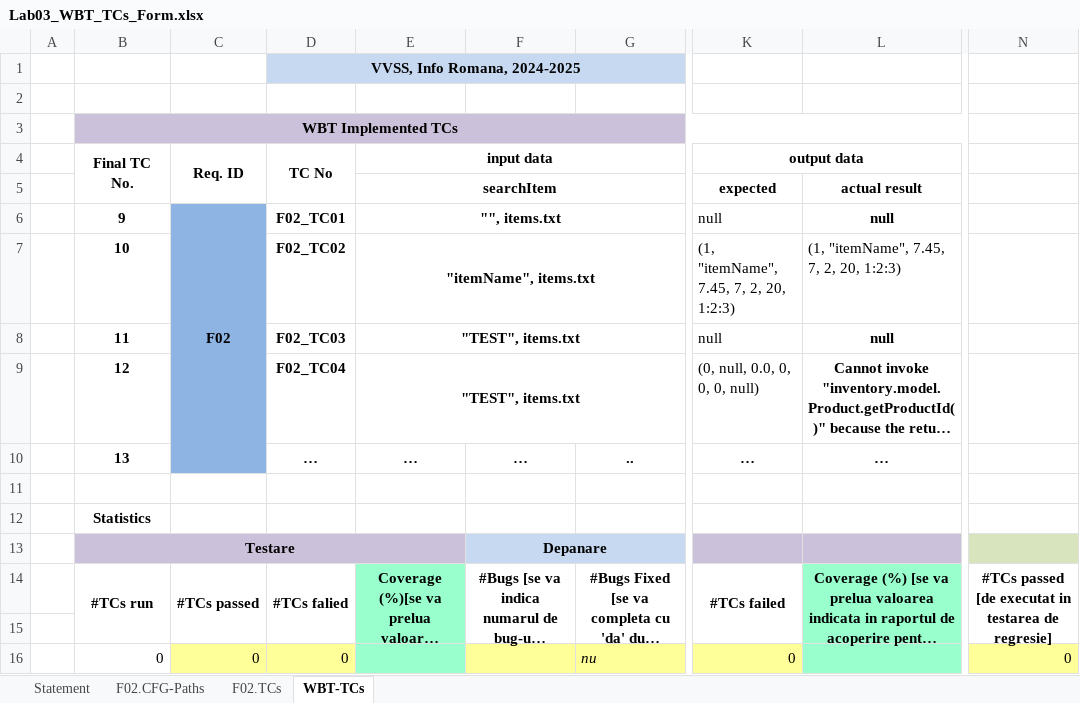
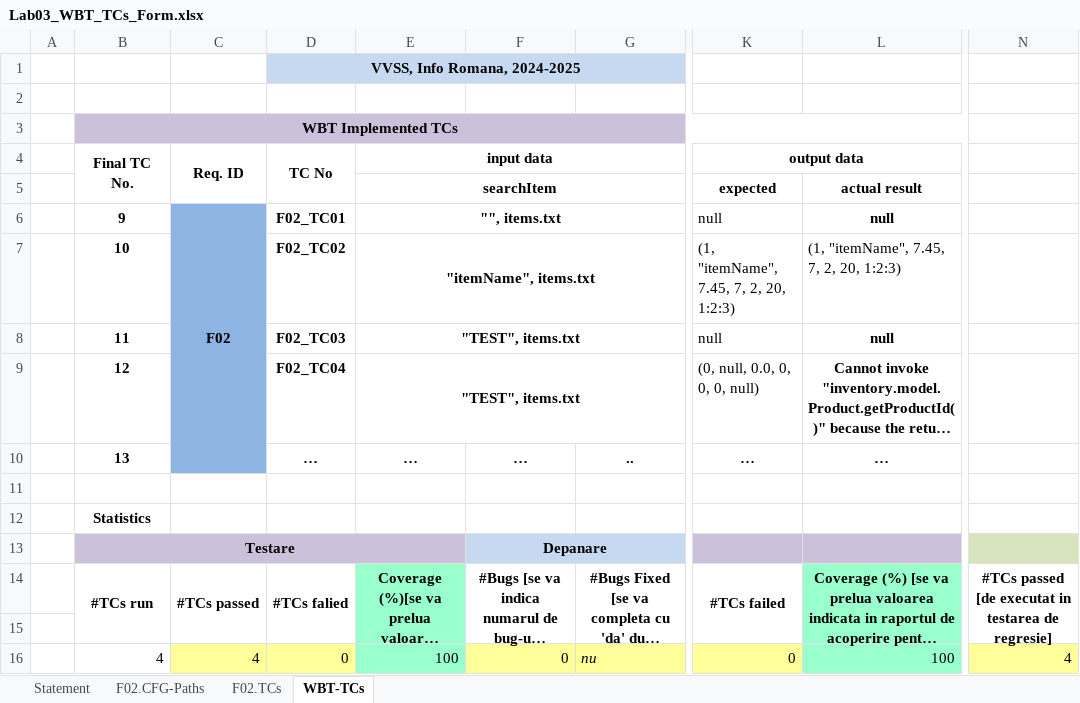
Before and after one commit to casianh10/VVSS-Lab, an Excel workbook: Docs/Lab03/Lab03_WBT_TCs_Form.xlsx, sheet WBT-TCs, drawn as a sheet; only a part is shown, gaps mark what is left out; long unchanged cells end in …; values as stored, in another font and other column widths than the file's, no borders; the diff names each change by its address in the sheet, - before the commit and + after, or states it on an @@ line.

Commit message:
Update excel

```diff
--- a/Docs/Lab03/Lab03_WBT_TCs_Form.xlsx (sheet WBT-TCs)
+++ b/Docs/Lab03/Lab03_WBT_TCs_Form.xlsx (sheet WBT-TCs)
-B16 (Final TC No.): 0
+B16 (Final TC No.): 4
-C16 (Req. ID): 0
+C16 (Req. ID): 4
-E16 (input data): (empty)
+E16 (input data): 100
-F16: (empty)
+F16: 0
-L16: (empty)
+L16: 100
-N16: 0
+N16: 4
```
Also changed, not shown: formulas that keep their value.
